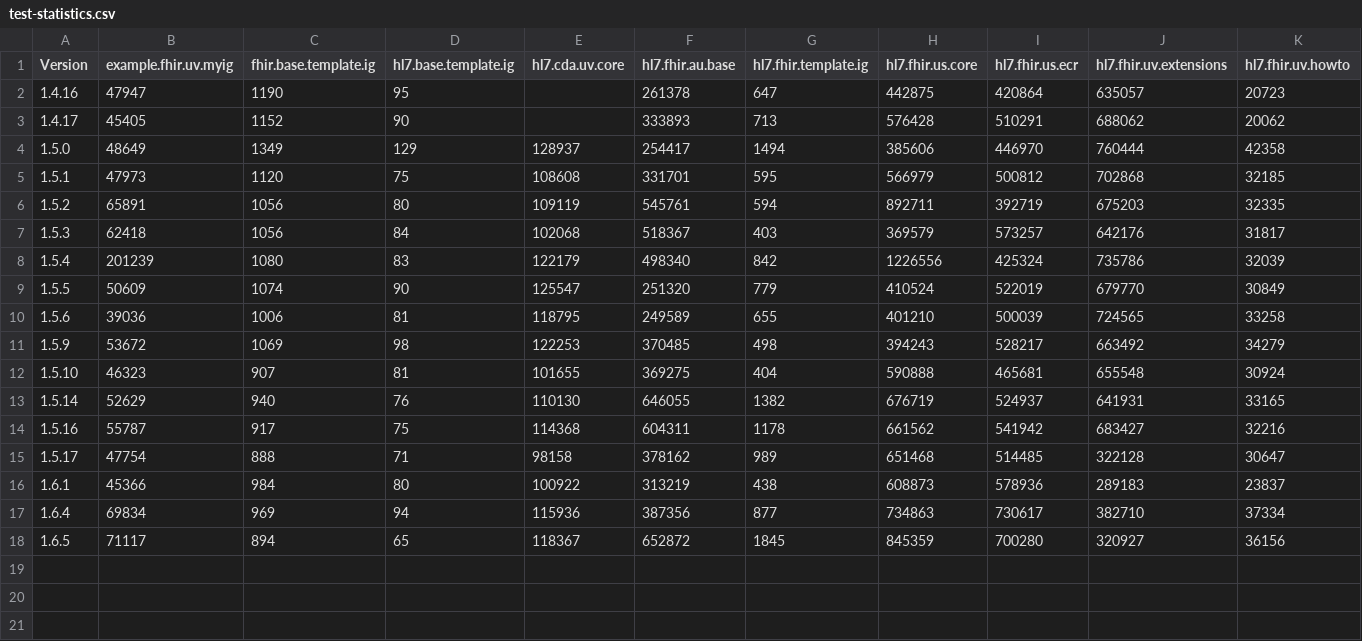
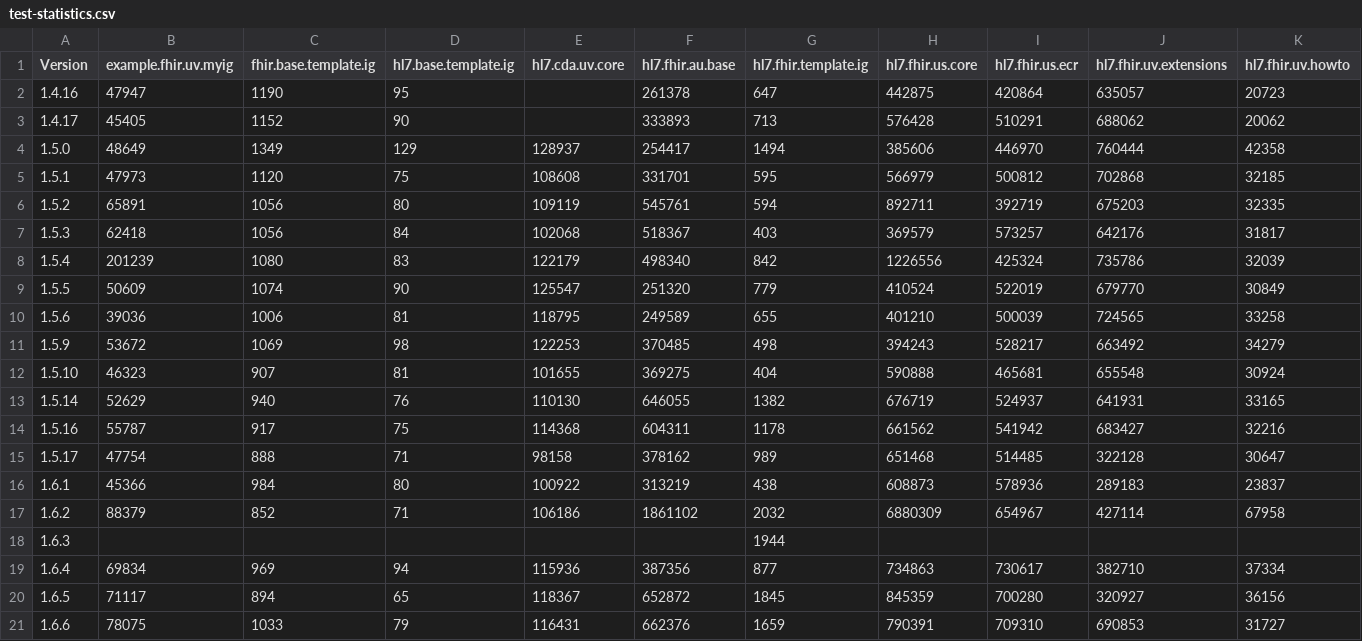
Before and after one commit to HL7/fhir-ig-publisher, a CSV file: test-statistics.csv, drawn as a sheet; only a part is shown; rows hold the shown columns only; the diff names each change by its address in the sheet, - before the commit and + after, or states it on an @@ line.

```diff
--- a/test-statistics.csv
+++ b/test-statistics.csv
+row 17: 1.6.2 | 88379 | 852 | 71 | 106186 | 1861102 | 2032 | 6880309 | 654967 | 427114 | 67958
+row 18: 1.6.3 |  |  |  |  |  | 1944
+row 21: 1.6.6 | 78075 | 1033 | 79 | 116431 | 662376 | 1659 | 790391 | 709310 | 690853 | 31727
```
Also changed, not shown: 3 other files.
